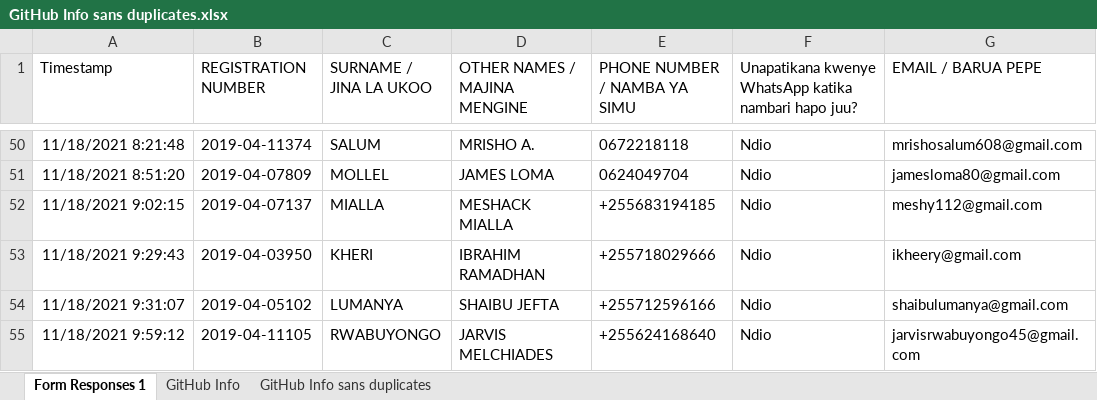
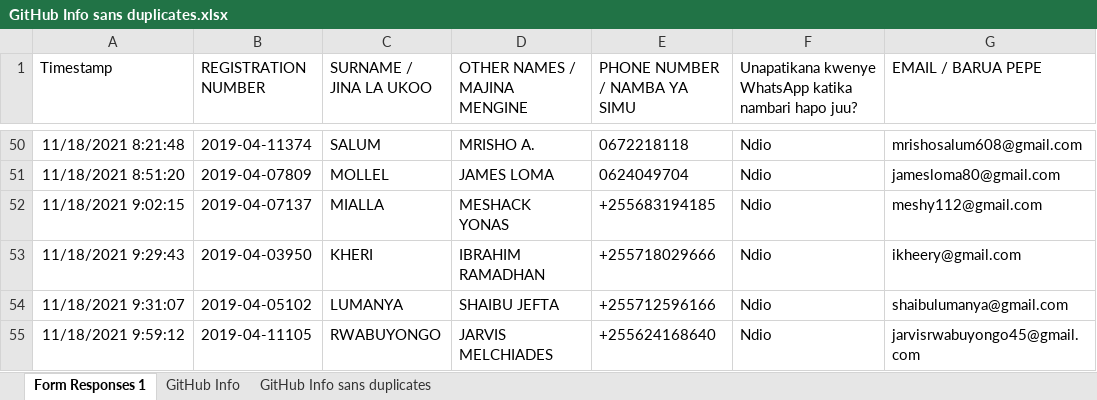
Before and after one commit to jlungo/staffcard, an Excel workbook: CS335/GitHub Info sans duplicates.xlsx, sheet Form Responses 1, drawn as a sheet; only a part is shown, gaps mark what is left out; values as stored, in another font and other column widths than the file's, no borders; the diff names each change by its address in the sheet, - before the commit and + after, or states it on an @@ line.

Commit message:
edited my other name: Mialla to Yonas

```diff
--- a/CS335/GitHub Info sans duplicates.xlsx (sheet Form Responses 1)
+++ b/CS335/GitHub Info sans duplicates.xlsx (sheet Form Responses 1)
-D52 (OTHER NAMES / MAJINA MENGINE): MESHACK MIALLA
+D52 (OTHER NAMES / MAJINA MENGINE): MESHACK YONAS
```
